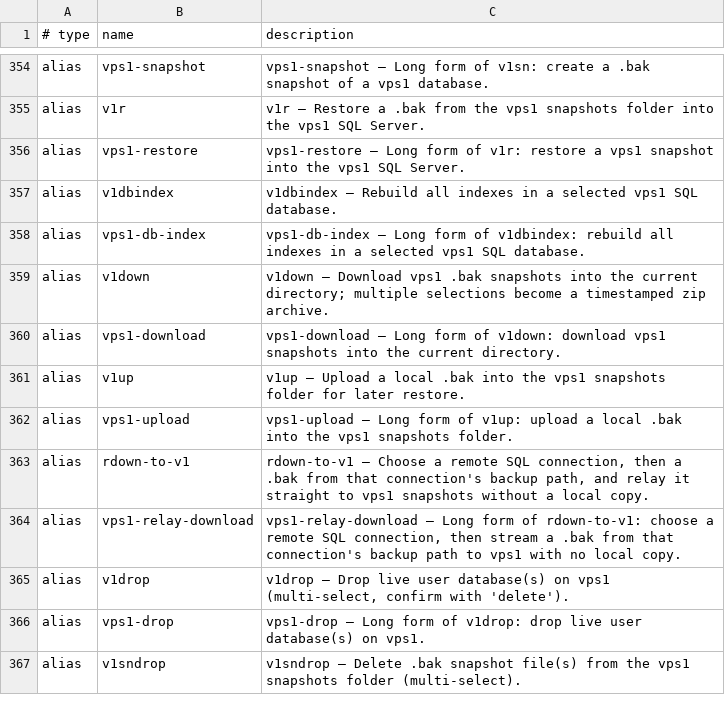
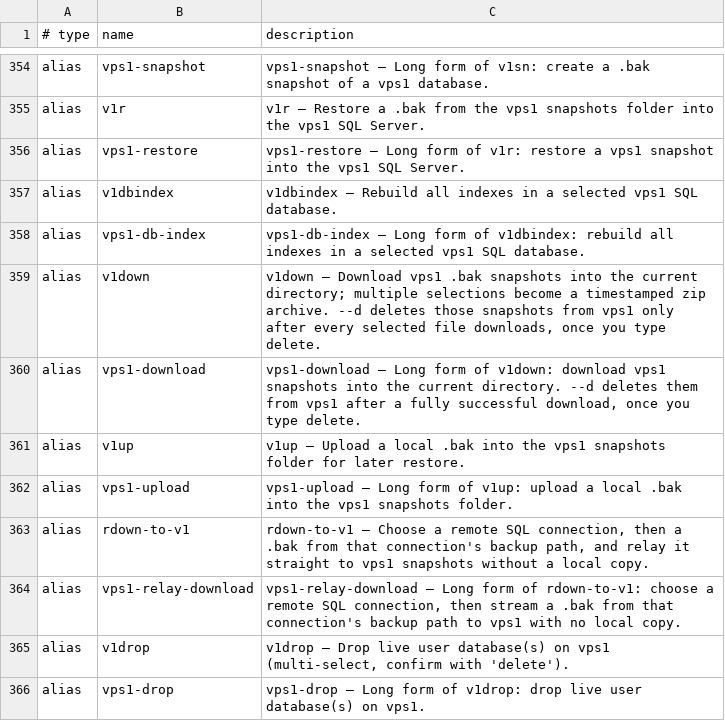
Before and after one commit to AndiOliverIon/mac-forge, a TSV file: configs/alias-descriptions.tsv, drawn as a sheet; only a part is shown, gaps mark what is left out; the shorter side is filled out with more unchanged rows.

Commit message:
Add --d option to vps1-download to delete snapshots on vps1 after a verified download

```diff
--- a/configs/alias-descriptions.tsv
+++ b/configs/alias-descriptions.tsv
@@ -358,4 +358,4 @@ alias	v1dbindex	v1dbindex — Rebuild all indexes in a selected vps1 SQL databas
 alias	vps1-db-index	vps1-db-index — Long form of v1dbindex: rebuild all indexes in a selected vps1 SQL database.
-alias	v1down	v1down — Download vps1 .bak snapshots into the current directory; multiple selections become a timestamped zip archive.
-alias	vps1-download	vps1-download — Long form of v1down: download vps1 snapshots into the current directory.
+alias	v1down	v1down — Download vps1 .bak snapshots into the current directory; multiple selections become a timestamped zip archive. --d deletes those snapshots from vps1 only after every selected file downloads, once you type delete.
+alias	vps1-download	vps1-download — Long form of v1down: download vps1 snapshots into the current directory. --d deletes them from vps1 after a fully successful download, once you type delete.
 alias	v1up	v1up — Upload a local .bak into the vps1 snapshots folder for later restore.
```
Also changed, not shown: 1 other file.
